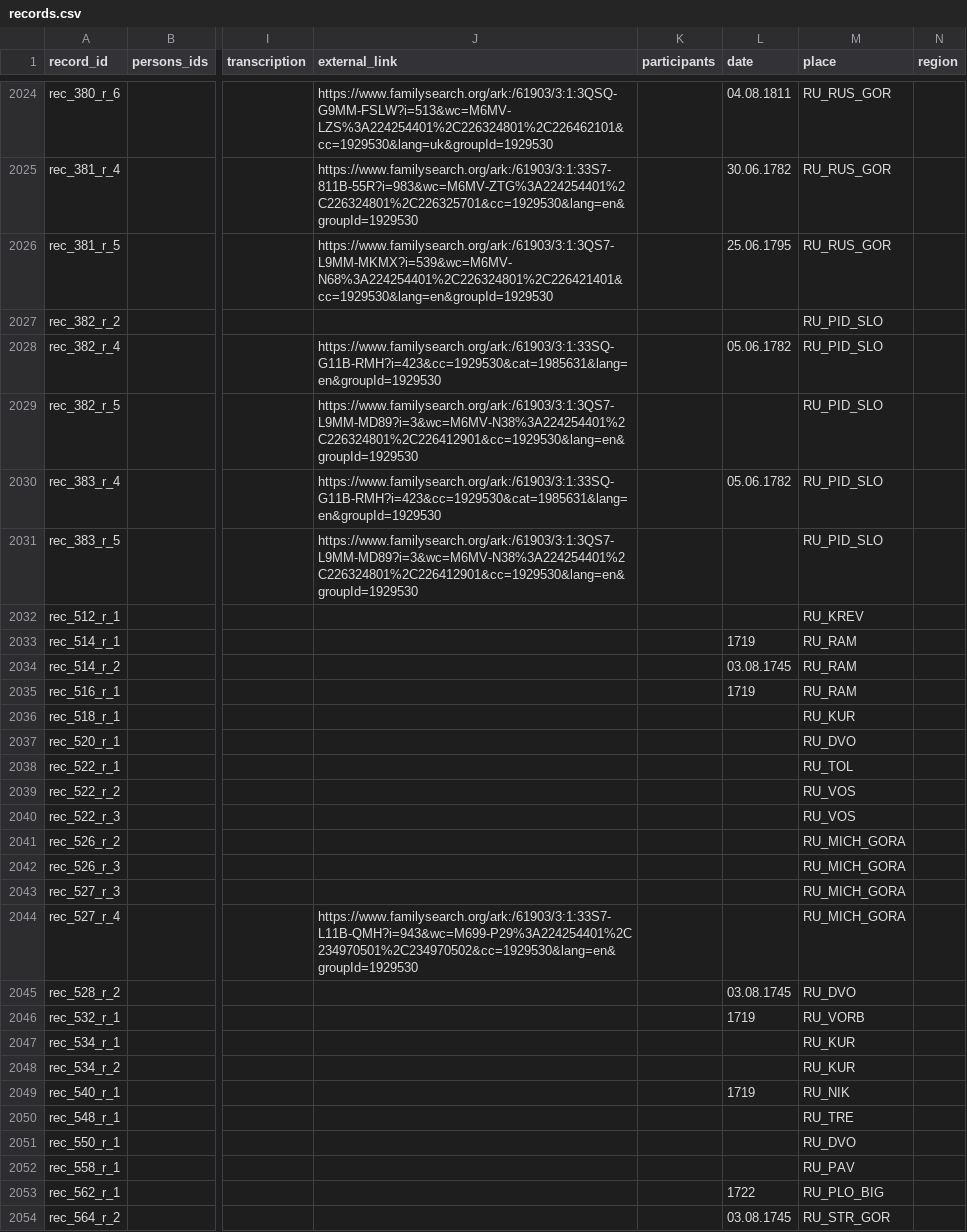
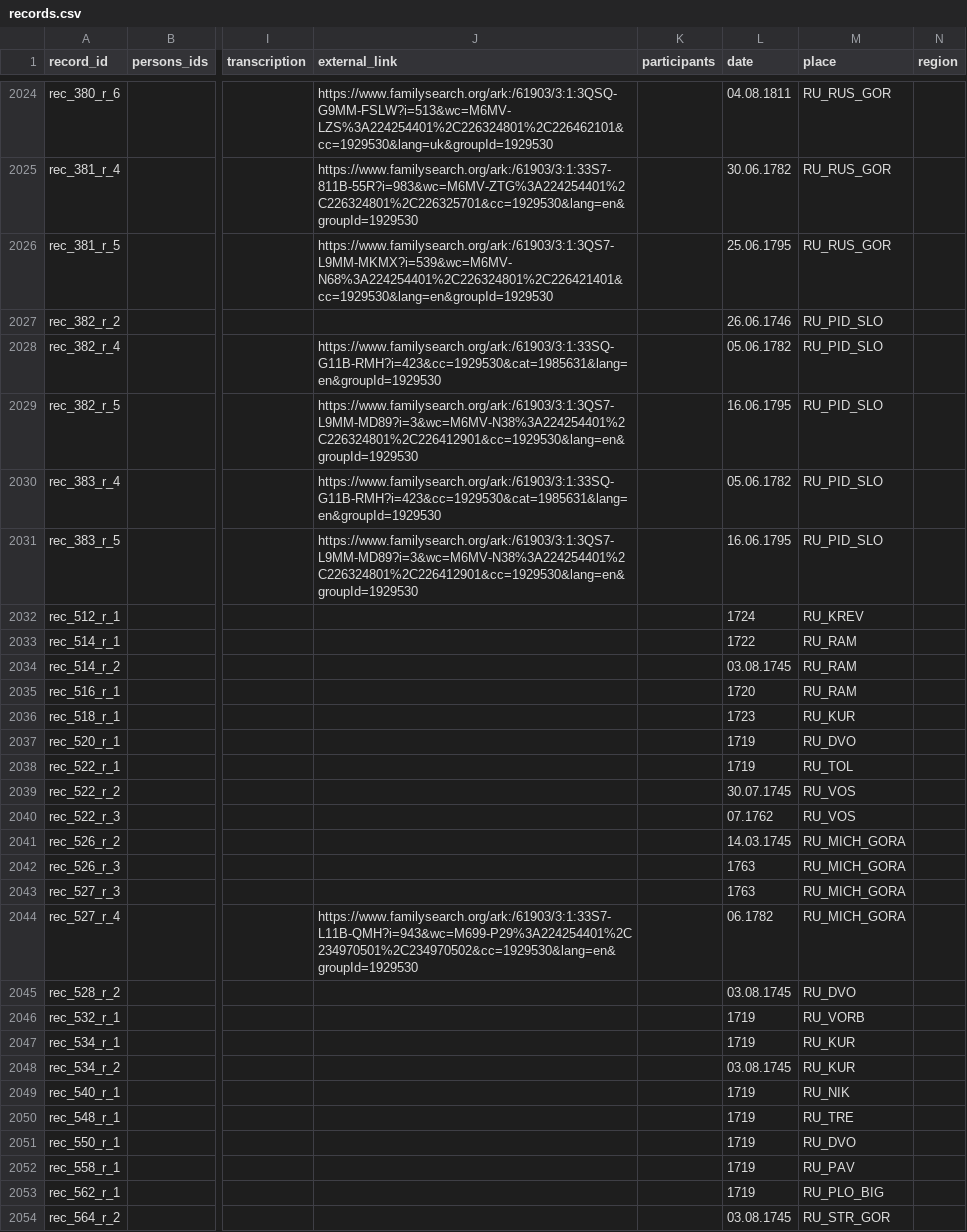
Before and after one commit to John7794/geneo, a CSV file: data/db/uk/records.csv, drawn as a sheet; only a part is shown, gaps mark what is left out; the diff covers the shown part only; the diff names each change by its address in the sheet, - before the commit and + after, or states it on an @@ line.

Commit message:
chore: update census records and sync metadata
Update year for census record rec_327_r_4-1 and sync the database metadata.

```diff
--- a/data/db/uk/records.csv
+++ b/data/db/uk/records.csv
-L2027 (date): (empty)
+L2027 (date): 26.06.1746
-L2029 (date): (empty)
+L2029 (date): 16.06.1795
-L2031 (date): (empty)
+L2031 (date): 16.06.1795
-L2032 (date): (empty)
+L2032 (date): 1724
-L2033 (date): 1719
+L2033 (date): 1722
-L2035 (date): 1719
+L2035 (date): 1720
-L2036 (date): (empty)
+L2036 (date): 1723
-L2037:L2038 (date): (empty)
+L2037:L2038 (date): 1719
-L2039 (date): (empty)
+L2039 (date): 30.07.1745
-L2040 (date): (empty)
+L2040 (date): 07.1762
-L2041 (date): (empty)
+L2041 (date): 14.03.1745
-L2042:L2043 (date): (empty)
+L2042:L2043 (date): 1763
-L2044 (date): (empty)
+L2044 (date): 06.1782
-L2047 (date): (empty)
+L2047 (date): 1719
-L2048 (date): (empty)
+L2048 (date): 03.08.1745
-L2050:L2052 (date): (empty)
+L2050:L2052 (date): 1719
-L2053 (date): 1722
+L2053 (date): 1719
```
Also changed, not shown: 142 edited cells elsewhere in this file, 1 other file.
